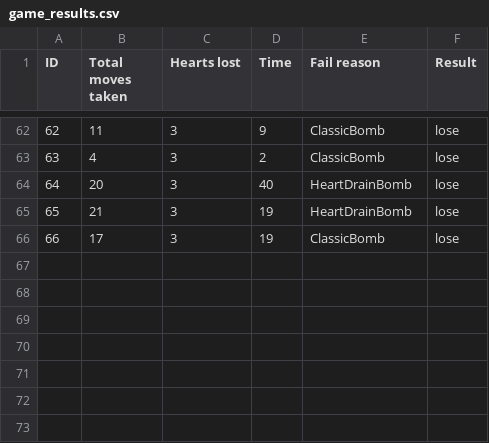
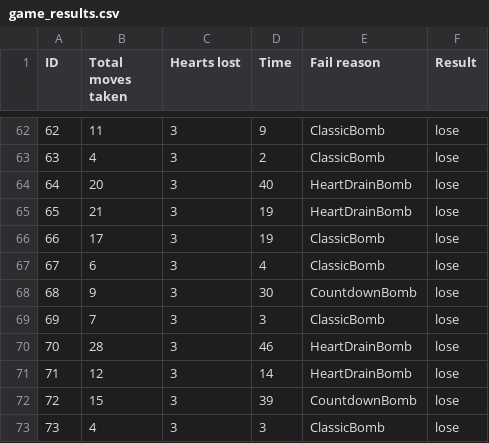
Before and after one commit to nicharr-nn/HeartStopperMinesweeper, a CSV file: game_results.csv, drawn as a sheet; only a part is shown, gaps mark what is left out.

Commit message:
added more data

```diff
--- a/game_results.csv
+++ b/game_results.csv
@@ -66 +66,8 @@ ID,Total moves taken,Hearts lost,Time,Fail reason,Result
 66,17,3,19,ClassicBomb,lose
+67,6,3,4,ClassicBomb,lose
+68,9,3,30,CountdownBomb,lose
+69,7,3,3,ClassicBomb,lose
+70,28,3,46,HeartDrainBomb,lose
+71,12,3,14,HeartDrainBomb,lose
+72,15,3,39,CountdownBomb,lose
+73,4,3,3,ClassicBomb,lose
```
